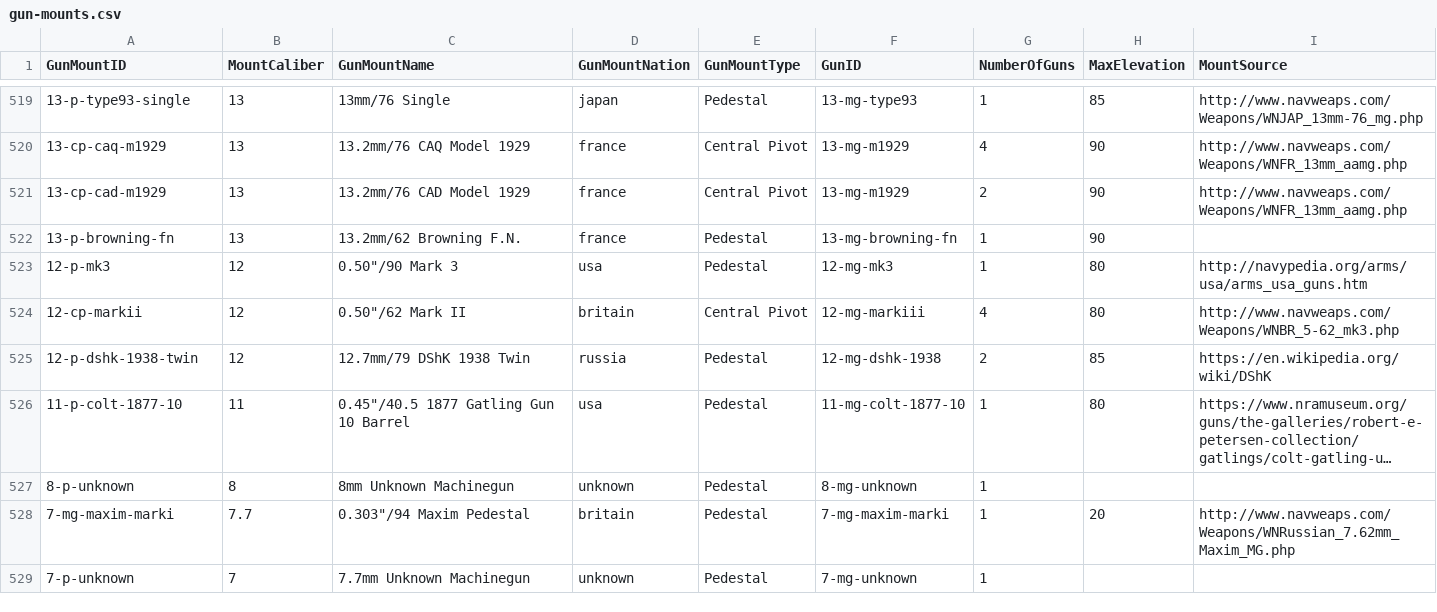
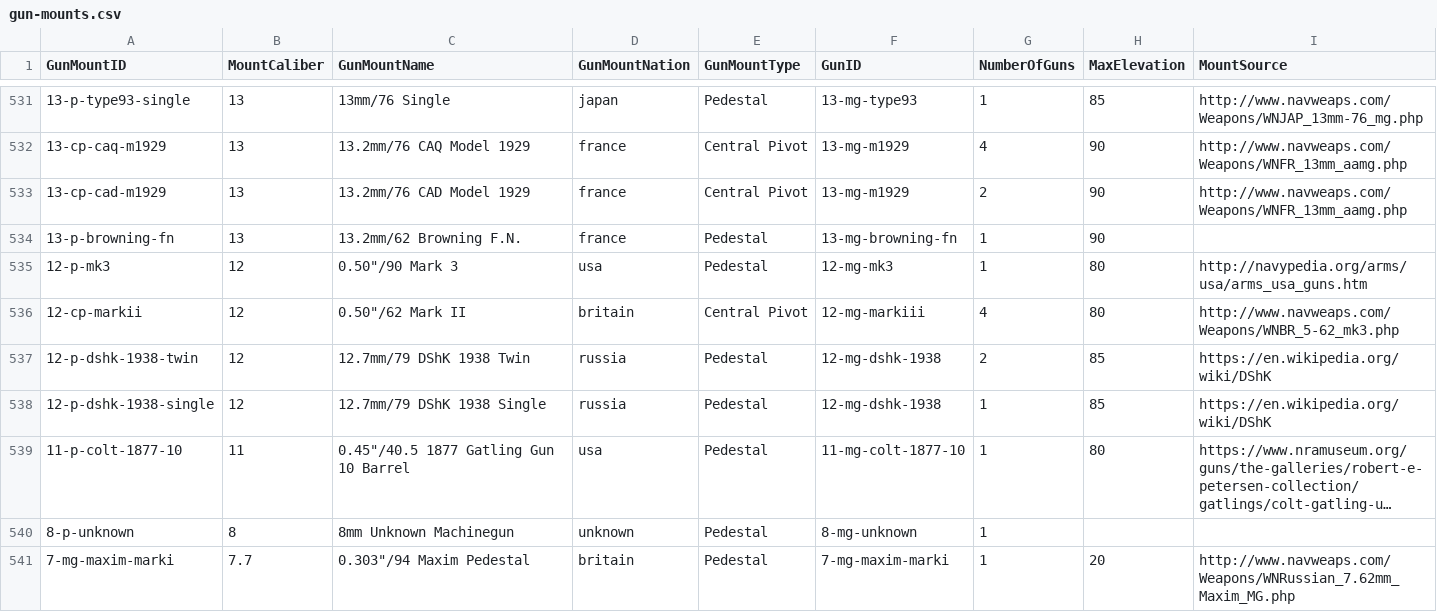
Before and after one commit to jasonmarcher/ferrous-dressed-vessels, a CSV file: res/prebuilt/gun-mounts.csv, drawn as a sheet; only a part is shown, gaps mark what is left out; the shorter side is filled out with more unchanged rows; long unchanged cells end in …; the diff covers the shown part only; the diff names each change by its address in the sheet, - before the commit and + after, or states it on an @@ line.

Commit message:
D - Add refits and modernizations for Russian fast battleships, dreadnoughts, battlecruisers and pre-dreadnoughts

```diff
--- a/res/prebuilt/gun-mounts.csv
+++ b/res/prebuilt/gun-mounts.csv
+row 538: 12-p-dshk-1938-single | 12 | 12.7mm/79 DShK 1938 Single | russia | Pedestal | 12-mg-dshk-1938 | 1 | 85 | https://en.wikipedia.org/wiki/DShK
```
Also changed, not shown: 13 added rows and 8 edited cells elsewhere in this file, res/prebuilt/ammo.csv, res/prebuilt/batteries.csv, 3 other files.
